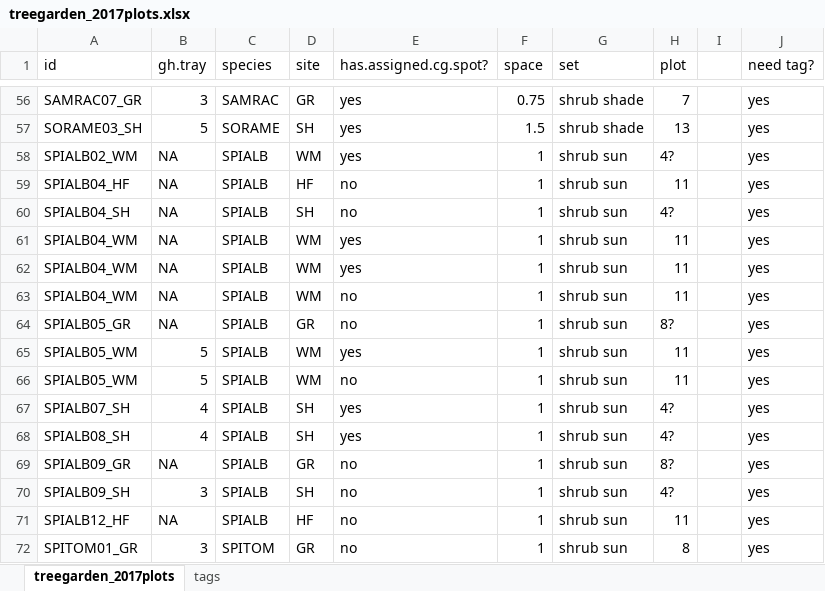
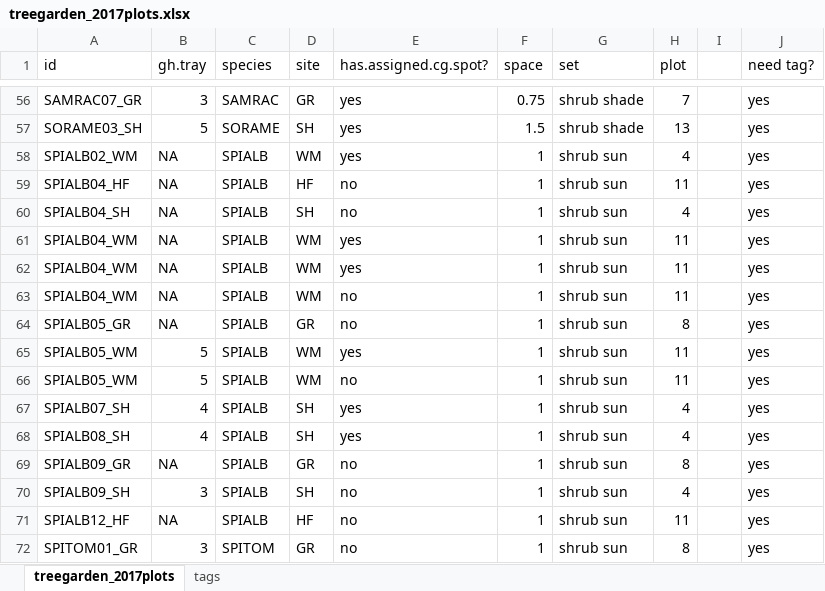
Before and after one commit to lizzieinvancouver/wildhellgarden, an Excel workbook: Planning/planning_2017/data/treegarden_2017plots.xlsx, sheet treegarden_2017plots, drawn as a sheet; only a part is shown, gaps mark what is left out; values as stored, in another font and other column widths than the file's, no borders; the diff names each change by its address in the sheet, - before the commit and + after, or states it on an @@ line.

Commit message:
final updates and quick fixes

```diff
--- a/Planning/planning_2017/data/treegarden_2017plots.xlsx (sheet treegarden_2017plots)
+++ b/Planning/planning_2017/data/treegarden_2017plots.xlsx (sheet treegarden_2017plots)
-H58 (plot): 4?
+H58 (plot): 4
-H60 (plot): 4?
+H60 (plot): 4
-H64 (plot): 8?
+H64 (plot): 8
-H67:H68 (plot): 4?
+H67:H68 (plot): 4
-H69 (plot): 8?
+H69 (plot): 8
-H70 (plot): 4?
+H70 (plot): 4
```
